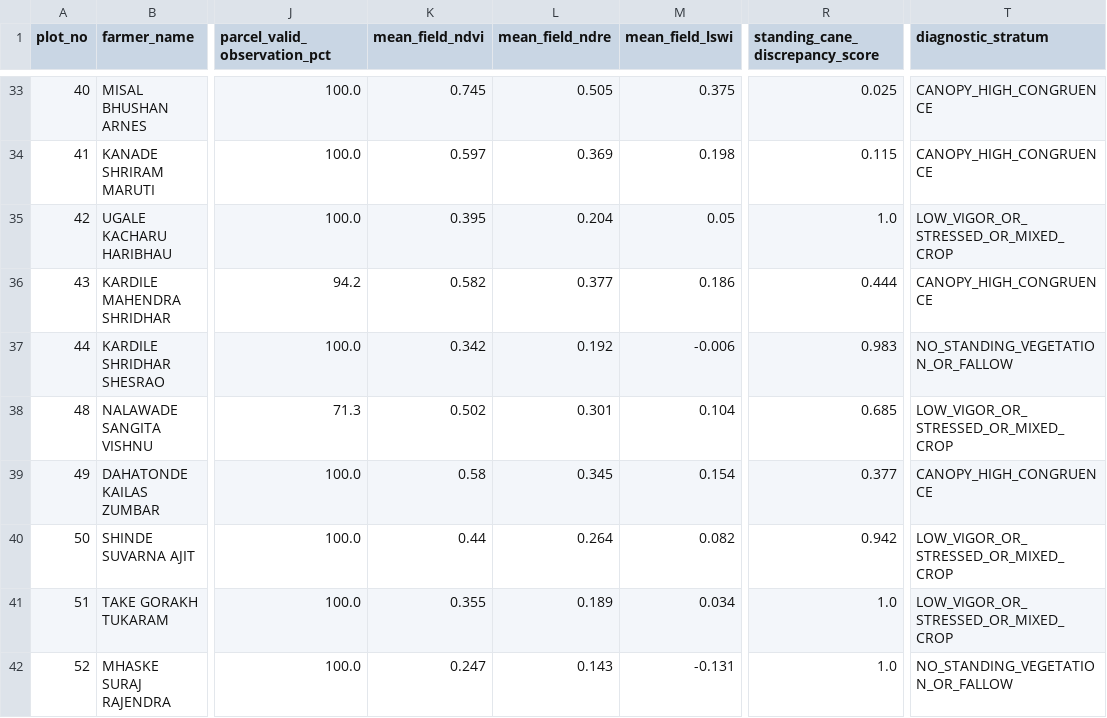
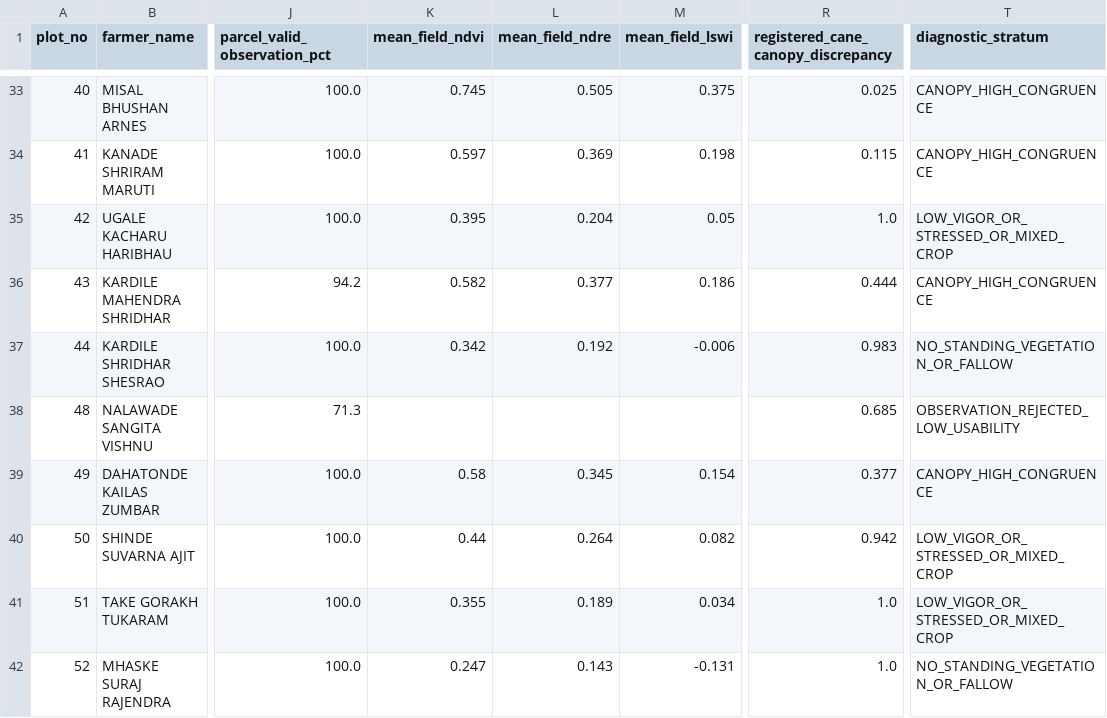
Before and after one commit to rushikeshikshu-pixel/ikshuvruddhi, a CSV file: data/output/refined_empirical_sentinel_analysis_320plots.csv, drawn as a sheet; only a part is shown, gaps mark what is left out; the diff names each change by its address in the sheet, - before the commit and + after, or states it on an @@ line.

Commit message:
Enforce strict fail-closed observation usability gate >=90%, adopt registered_cane_canopy_discrepancy metric, generate dual operational extreme and scientific stratified-random audit samples with ground-truth inspection templates

```diff
--- a/data/output/refined_empirical_sentinel_analysis_320plots.csv
+++ b/data/output/refined_empirical_sentinel_analysis_320plots.csv
-R1: standing_cane_discrepancy_score
+R1: registered_cane_canopy_discrepancy
-K38 (mean_field_ndvi): 0.502
+K38 (mean_field_ndvi): (empty)
-L38 (mean_field_ndre): 0.301
+L38 (mean_field_ndre): (empty)
-M38 (mean_field_lswi): 0.104
+M38 (mean_field_lswi): (empty)
-T38 (diagnostic_stratum): LOW_VIGOR_OR_STRESSED_OR_MIXED_CROP
+T38 (diagnostic_stratum): OBSERVATION_REJECTED_LOW_USABILITY
```
Also changed, not shown: 5 other files.
